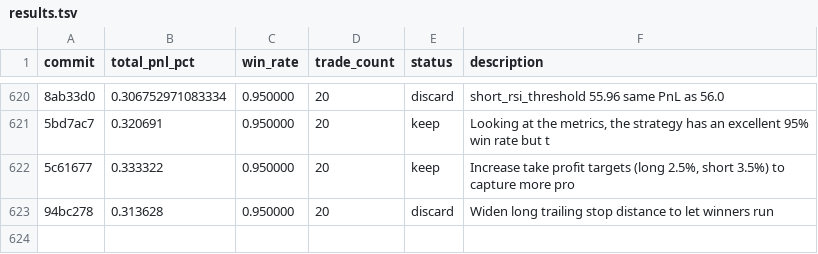
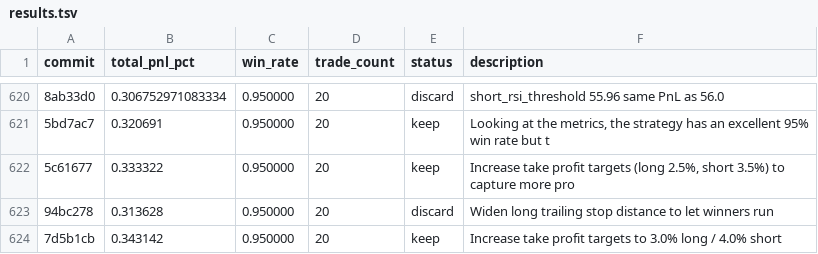
Before and after one commit to RishiJain905/autoresearch, a TSV file: results.tsv, drawn as a sheet; only a part is shown, gaps mark what is left out; the diff names each change by its address in the sheet, - before the commit and + after, or states it on an @@ line.

Commit message:
keep: Increase take profit targets to 3.0% long / 4.0% short

```diff
--- a/results.tsv
+++ b/results.tsv
+row 624: 7d5b1cb | 0.343142 | 0.950000 | 20 | keep | Increase take profit targets to 3.0% long / 4.0% short
```
Also changed, not shown: 1 other file.
